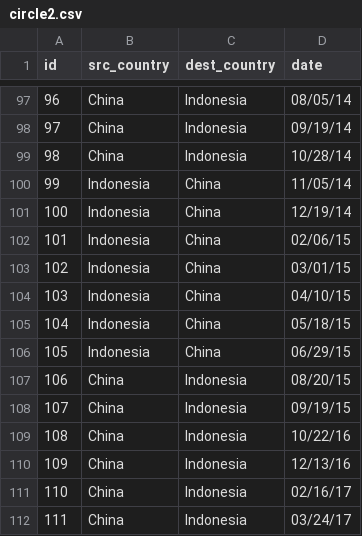
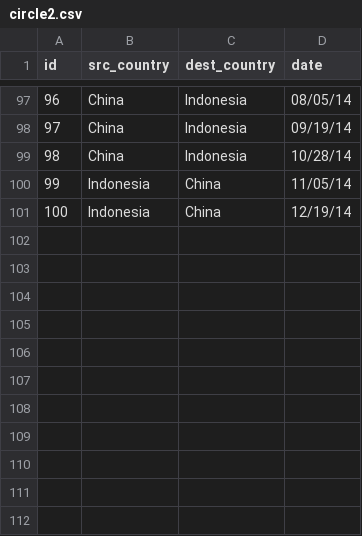
Before and after one commit to azlkiniue/stevia, a CSV file: public/data/circle2.csv, drawn as a sheet; only a part is shown, gaps mark what is left out; the diff names each change by its address in the sheet, - before the commit and + after, or states it on an @@ line.

```diff
--- a/public/data/circle2.csv
+++ b/public/data/circle2.csv
-row 102: 101 | Indonesia | China | 02/06/15
-row 103: 102 | Indonesia | China | 03/01/15
-row 104: 103 | Indonesia | China | 04/10/15
-row 105: 104 | Indonesia | China | 05/18/15
-row 106: 105 | Indonesia | China | 06/29/15
-row 107: 106 | China | Indonesia | 08/20/15
-row 108: 107 | China | Indonesia | 09/19/15
-row 109: 108 | China | Indonesia | 10/22/16
-row 110: 109 | China | Indonesia | 12/13/16
-row 111: 110 | China | Indonesia | 02/16/17
-row 112: 111 | China | Indonesia | 03/24/17
```
Also changed, not shown: 11 other files.
